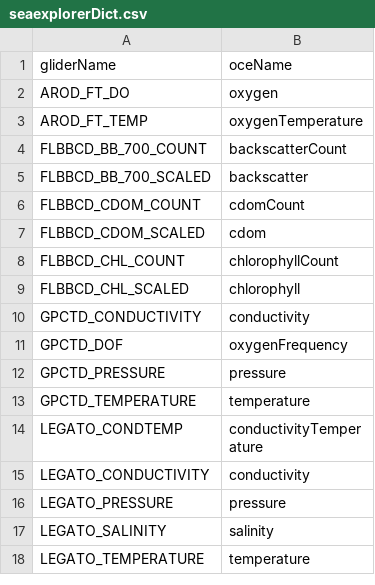
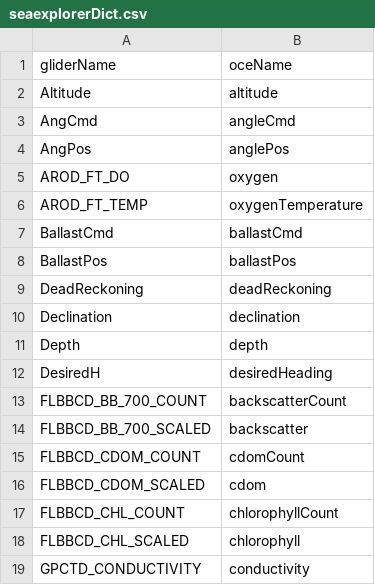
Before and after one commit to dankelley/oceGlider, a CSV file: create_data/seaexplorerDict.csv, drawn as a sheet; only a part is shown; the shorter side is filled out with more unchanged rows; the diff covers the shown part only.

```diff
--- a/create_data/seaexplorerDict.csv
+++ b/create_data/seaexplorerDict.csv
@@ -1,4 +1,13 @@
 "gliderName","oceName"
+"Altitude","altitude"
+"AngCmd","angleCmd"
+"AngPos","anglePos"
 "AROD_FT_DO","oxygen"
 "AROD_FT_TEMP","oxygenTemperature"
+"BallastCmd","ballastCmd"
+"BallastPos","ballastPos"
+"DeadReckoning","deadReckoning"
+"Declination","declination"
+"Depth","depth"
+"DesiredH","desiredHeading"
 "FLBBCD_BB_700_COUNT","backscatterCount"
```
Also changed, not shown: 14 added rows elsewhere in this file, inst/extdata/dictionaries/seaexplorerDict.csv, 1 other file.
